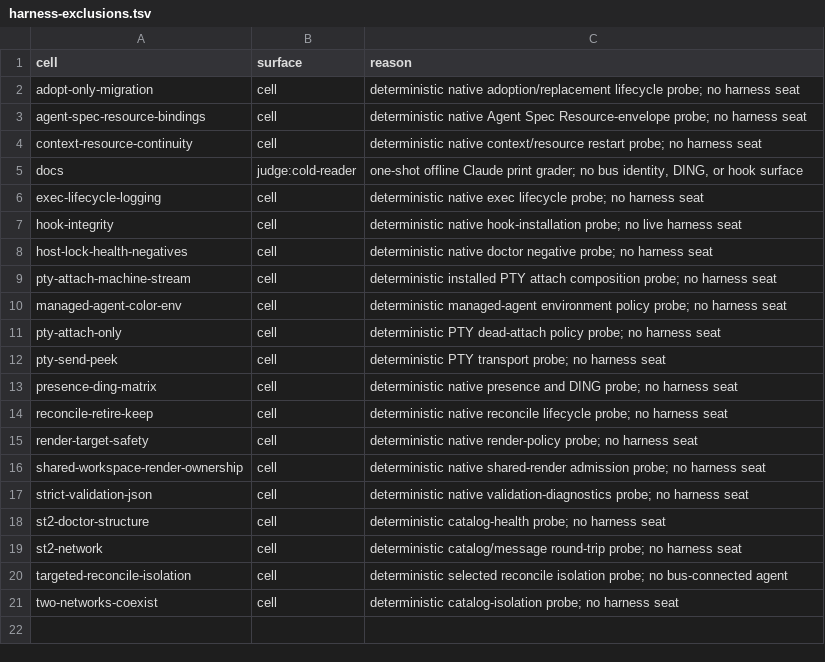
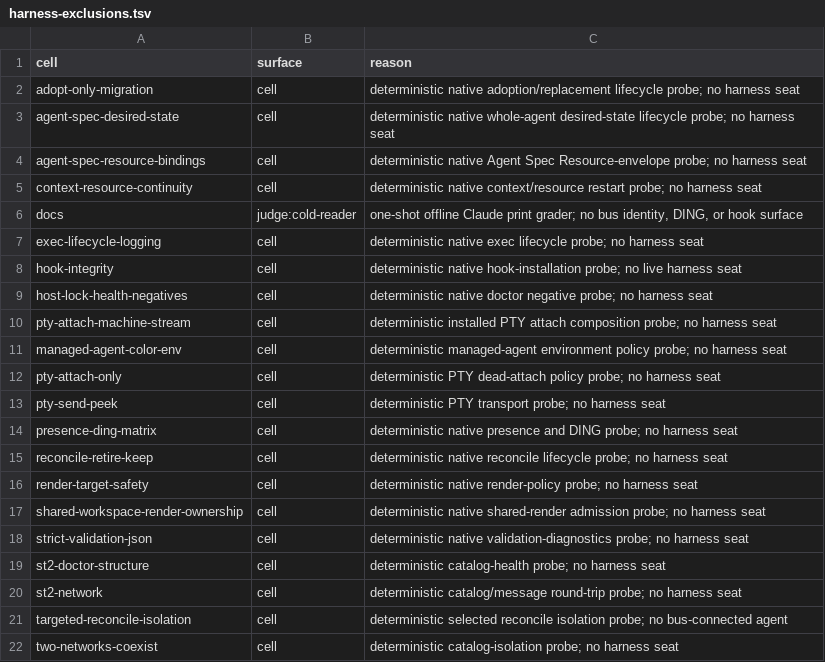
Before and after one commit to compoundingtech/evals, a TSV file: evidence/harness-exclusions.tsv, drawn as a sheet.

Commit message:
test(agent-spec): prove reversible desired state

```diff
--- a/evidence/harness-exclusions.tsv
+++ b/evidence/harness-exclusions.tsv
@@ -2,2 +2,3 @@ cell	surface	reason
 adopt-only-migration	cell	deterministic native adoption/replacement lifecycle probe; no harness seat
+agent-spec-desired-state	cell	deterministic native whole-agent desired-state lifecycle probe; no harness seat
 agent-spec-resource-bindings	cell	deterministic native Agent Spec Resource-envelope probe; no harness seat
```
Also changed, not shown: 8 other files.
